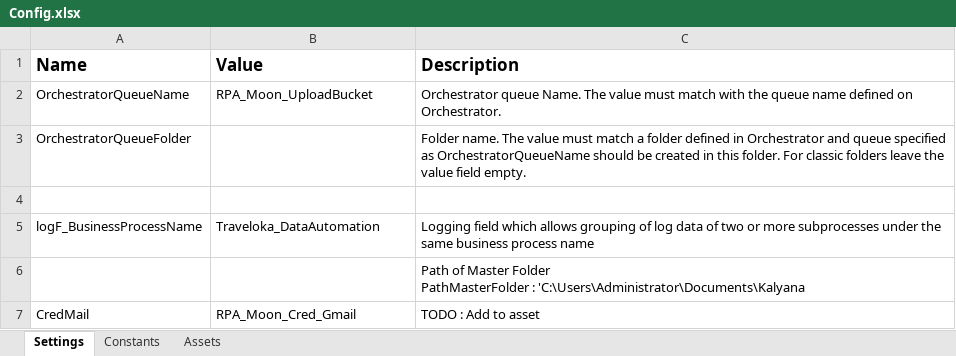
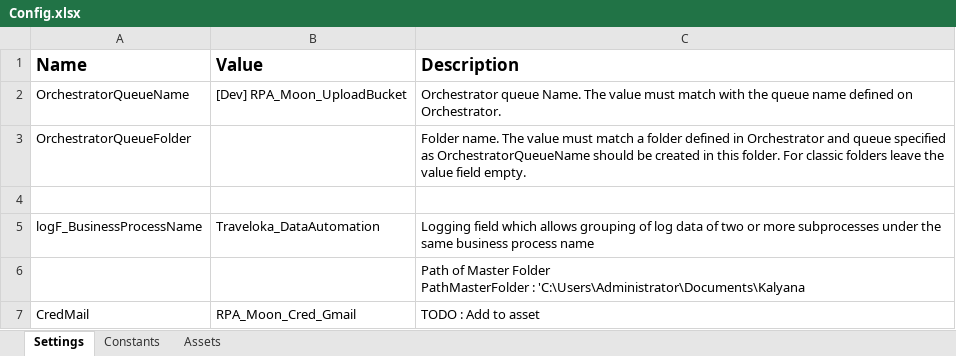
Before and after one commit to v-rifqipinasthika/dataautomation_personal, an Excel workbook: Traveloka_DataAutomation_Portal_Onefly/Data/Config.xlsx, sheet Settings, drawn as a sheet; values as stored, in another font and other column widths than the file's, no borders; the diff names each change by its address in the sheet, - before the commit and + after, or states it on an @@ line.

```diff
--- a/Traveloka_DataAutomation_Portal_Onefly/Data/Config.xlsx (sheet Settings)
+++ b/Traveloka_DataAutomation_Portal_Onefly/Data/Config.xlsx (sheet Settings)
-B2 (Value): RPA_Moon_UploadBucket
+B2 (Value): [Dev] RPA_Moon_UploadBucket
```
Also changed, not shown: sheet Assets, 18 other files.
